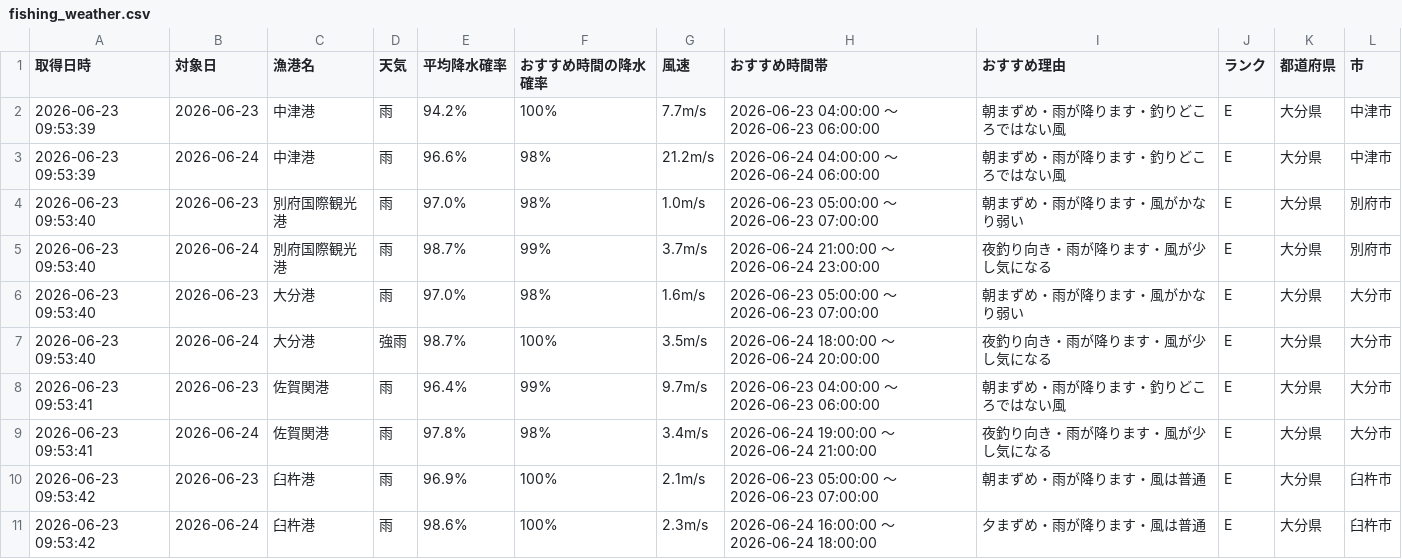
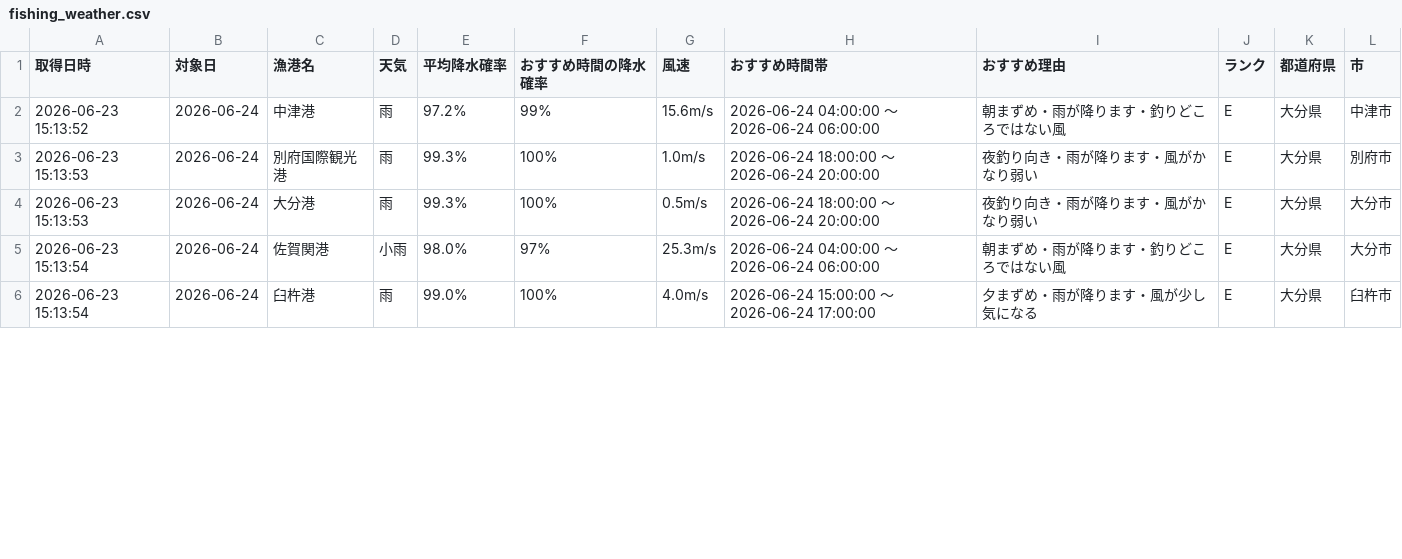
Before and after one commit to Naoya-ya-man/oita-fishing-dashboard, a CSV file: fishing_weather.csv, drawn as a sheet; only a part is shown; the diff covers the shown part only.

```diff
--- a/fishing_weather.csv
+++ b/fishing_weather.csv
@@ -1,11 +1,6 @@
 取得日時,対象日,漁港名,天気,平均降水確率,おすすめ時間の降水確率,風速,おすすめ時間帯,おすすめ理由,ランク,都道府県,市
-2026-06-23 09:53:39,2026-06-23,中津港,雨,94.2%,100%,7.7m/s,2026-06-23 04:00:00 ～ 2026-06-23 06:00:00,朝まずめ・雨が降ります・釣りどころではない風,E,大分県,中津市
-2026-06-23 09:53:39,2026-06-24,中津港,雨,96.6%,98%,21.2m/s,2026-06-24 04:00:00 ～ 2026-06-24 06:00:00,朝まずめ・雨が降ります・釣りどころではない風,E,大分県,中津市
-2026-06-23 09:53:40,2026-06-23,別府国際観光港,雨,97.0%,98%,1.0m/s,2026-06-23 05:00:00 ～ 2026-06-23 07:00:00,朝まずめ・雨が降ります・風がかなり弱い,E,大分県,別府市
-2026-06-23 09:53:40,2026-06-24,別府国際観光港,雨,98.7%,99%,3.7m/s,2026-06-24 21:00:00 ～ 2026-06-24 23:00:00,夜釣り向き・雨が降ります・風が少し気になる,E,大分県,別府市
-2026-06-23 09:53:40,2026-06-23,大分港,雨,97.0%,98%,1.6m/s,2026-06-23 05:00:00 ～ 2026-06-23 07:00:00,朝まずめ・雨が降ります・風がかなり弱い,E,大分県,大分市
-2026-06-23 09:53:40,2026-06-24,大分港,強雨,98.7%,100%,3.5m/s,2026-06-24 18:00:00 ～ 2026-06-24 20:00:00,夜釣り向き・雨が降ります・風が少し気になる,E,大分県,大分市
-2026-06-23 09:53:41,2026-06-23,佐賀関港,雨,96.4%,99%,9.7m/s,2026-06-23 04:00:00 ～ 2026-06-23 06:00:00,朝まずめ・雨が降ります・釣りどころではない風,E,大分県,大分市
-2026-06-23 09:53:41,2026-06-24,佐賀関港,雨,97.8%,98%,3.4m/s,2026-06-24 19:00:00 ～ 2026-06-24 21:00:00,夜釣り向き・雨が降ります・風が少し気になる,E,大分県,大分市
-2026-06-23 09:53:42,2026-06-23,臼杵港,雨,96.9%,100%,2.1m/s,2026-06-23 05:00:00 ～ 2026-06-23 07:00:00,朝まずめ・雨が降ります・風は普通,E,大分県,臼杵市
-2026-06-23 09:53:42,2026-06-24,臼杵港,雨,98.6%,100%,2.3m/s,2026-06-24 16:00:00 ～ 2026-06-24 18:00:00,夕まずめ・雨が降ります・風は普通,E,大分県,臼杵市
+2026-06-23 15:13:52,2026-06-24,中津港,雨,97.2%,99%,15.6m/s,2026-06-24 04:00:00 ～ 2026-06-24 06:00:00,朝まずめ・雨が降ります・釣りどころではない風,E,大分県,中津市
+2026-06-23 15:13:53,2026-06-24,別府国際観光港,雨,99.3%,100%,1.0m/s,2026-06-24 18:00:00 ～ 2026-06-24 20:00:00,夜釣り向き・雨が降ります・風がかなり弱い,E,大分県,別府市
+2026-06-23 15:13:53,2026-06-24,大分港,雨,99.3%,100%,0.5m/s,2026-06-24 18:00:00 ～ 2026-06-24 20:00:00,夜釣り向き・雨が降ります・風がかなり弱い,E,大分県,大分市
+2026-06-23 15:13:54,2026-06-24,佐賀関港,小雨,98.0%,97%,25.3m/s,2026-06-24 04:00:00 ～ 2026-06-24 06:00:00,朝まずめ・雨が降ります・釣りどころではない風,E,大分県,大分市
+2026-06-23 15:13:54,2026-06-24,臼杵港,雨,99.0%,100%,4.0m/s,2026-06-24 15:00:00 ～ 2026-06-24 17:00:00,夕まずめ・雨が降ります・風が少し気になる,E,大分県,臼杵市
```
Also changed, not shown: 1 removed row and 7 edited cells elsewhere in this file.
